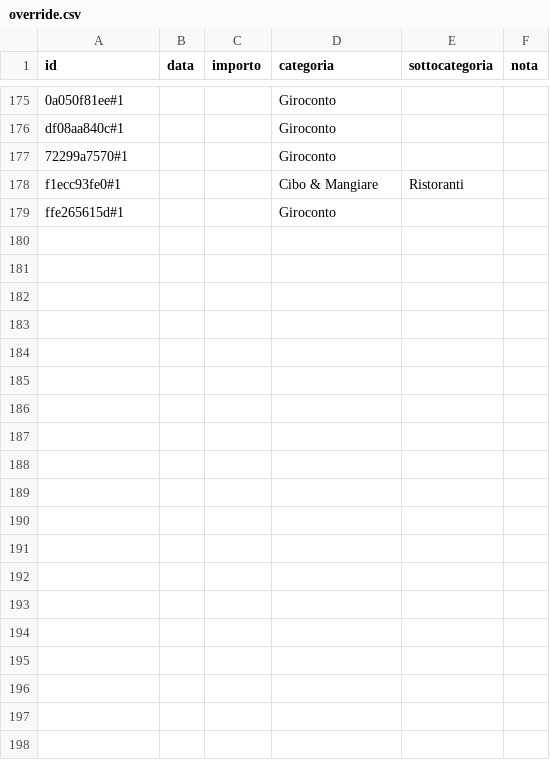
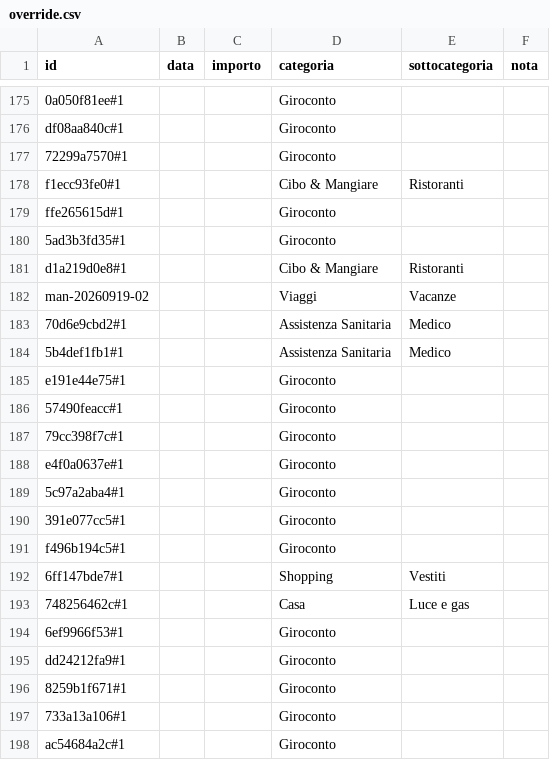
Before and after one commit to pubule/budget-manager, a CSV file: override.csv, drawn as a sheet; only a part is shown, gaps mark what is left out; the diff covers the shown part only.

```diff
--- a/override.csv
+++ b/override.csv
@@ -179 +179,20 @@ f1ecc93fe0#1;;;Cibo & Mangiare;Ristoranti;
 ffe265615d#1;;;Giroconto;;
+5ad3b3fd35#1;;;Giroconto;;
+d1a219d0e8#1;;;Cibo & Mangiare;Ristoranti;
+man-20260919-02;;;Viaggi;Vacanze;
+70d6e9cbd2#1;;;Assistenza Sanitaria;Medico;
+5b4def1fb1#1;;;Assistenza Sanitaria;Medico;
+e191e44e75#1;;;Giroconto;;
+57490feacc#1;;;Giroconto;;
+79cc398f7c#1;;;Giroconto;;
+e4f0a0637e#1;;;Giroconto;;
+5c97a2aba4#1;;;Giroconto;;
+391e077cc5#1;;;Giroconto;;
+f496b194c5#1;;;Giroconto;;
+6ff147bde7#1;;;Shopping;Vestiti;
+748256462c#1;;;Casa;Luce e gas;
+6ef9966f53#1;;;Giroconto;;
+dd24212fa9#1;;;Giroconto;;
+8259b1f671#1;;;Giroconto;;
+733a13a106#1;;;Giroconto;;
+ac54684a2c#1;;;Giroconto;;
```
Also changed, not shown: 11 added rows elsewhere in this file, correzioni.csv, escluse.csv, 4 other files.
